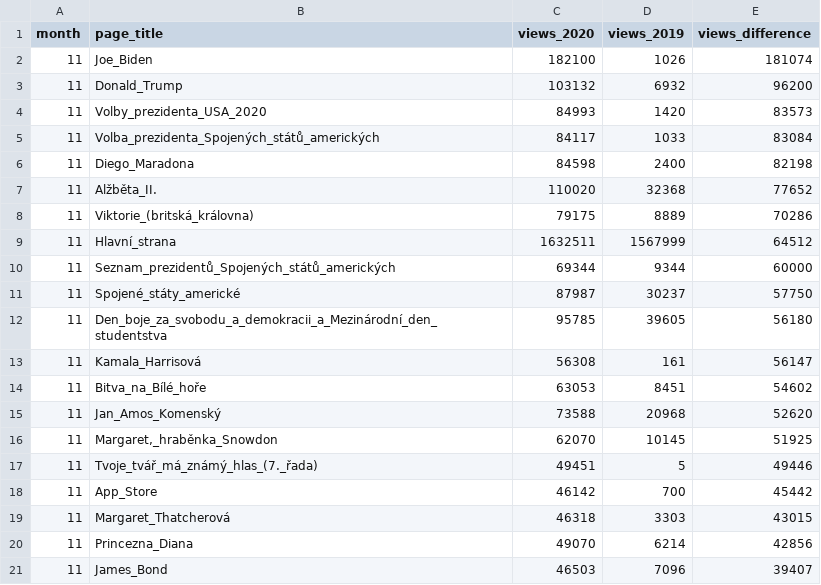
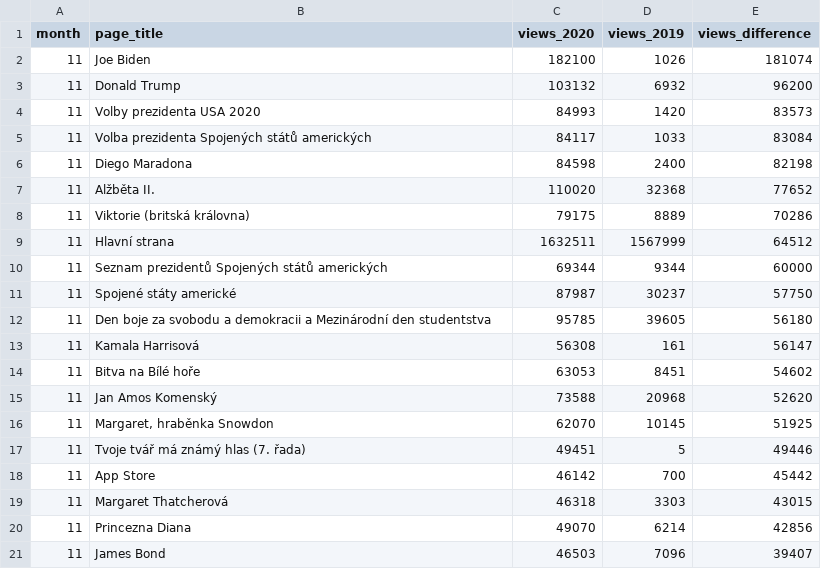
Before and after one commit to wmcz/blogpost-cswiki-in-covid-year, a TSV file: data/cswiki_pageviews_difference_2019_2020_November.tsv, drawn as a sheet.

```diff
--- a/data/cswiki_pageviews_difference_2019_2020_November.tsv
+++ b/data/cswiki_pageviews_difference_2019_2020_November.tsv
@@ -1,21 +1,21 @@
 month	page_title	views_2020	views_2019	views_difference
-11	Joe_Biden	182100	1026	181074
-11	Donald_Trump	103132	6932	96200
-11	Volby_prezidenta_USA_2020	84993	1420	83573
-11	Volba_prezidenta_Spojených_států_amerických	84117	1033	83084
-11	Diego_Maradona	84598	2400	82198
-11	Alžběta_II.	110020	32368	77652
-11	Viktorie_(britská_královna)	79175	8889	70286
-11	Hlavní_strana	1632511	1567999	64512
-11	Seznam_prezidentů_Spojených_států_amerických	69344	9344	60000
-11	Spojené_státy_americké	87987	30237	57750
-11	Den_boje_za_svobodu_a_demokracii_a_Mezinárodní_den_studentstva	95785	39605	56180
-11	Kamala_Harrisová	56308	161	56147
-11	Bitva_na_Bílé_hoře	63053	8451	54602
-11	Jan_Amos_Komenský	73588	20968	52620
-11	Margaret,_hraběnka_Snowdon	62070	10145	51925
-11	Tvoje_tvář_má_známý_hlas_(7._řada)	49451	5	49446
-11	App_Store	46142	700	45442
-11	Margaret_Thatcherová	46318	3303	43015
-11	Princezna_Diana	49070	6214	42856
-11	James_Bond	46503	7096	39407
+11	Joe Biden	182100	1026	181074
+11	Donald Trump	103132	6932	96200
+11	Volby prezidenta USA 2020	84993	1420	83573
+11	Volba prezidenta Spojených států amerických	84117	1033	83084
+11	Diego Maradona	84598	2400	82198
+11	Alžběta II.	110020	32368	77652
+11	Viktorie (britská královna)	79175	8889	70286
+11	Hlavní strana	1632511	1567999	64512
+11	Seznam prezidentů Spojených států amerických	69344	9344	60000
+11	Spojené státy americké	87987	30237	57750
+11	Den boje za svobodu a demokracii a Mezinárodní den studentstva	95785	39605	56180
+11	Kamala Harrisová	56308	161	56147
+11	Bitva na Bílé hoře	63053	8451	54602
+11	Jan Amos Komenský	73588	20968	52620
+11	Margaret, hraběnka Snowdon	62070	10145	51925
+11	Tvoje tvář má známý hlas (7. řada)	49451	5	49446
+11	App Store	46142	700	45442
+11	Margaret Thatcherová	46318	3303	43015
+11	Princezna Diana	49070	6214	42856
+11	James Bond	46503	7096	39407
```
Also changed, not shown: data/cswiki_pageviews_difference_2019_2020_April.tsv, data/cswiki_pageviews_difference_2019_2020_December.tsv, 3 other files.
